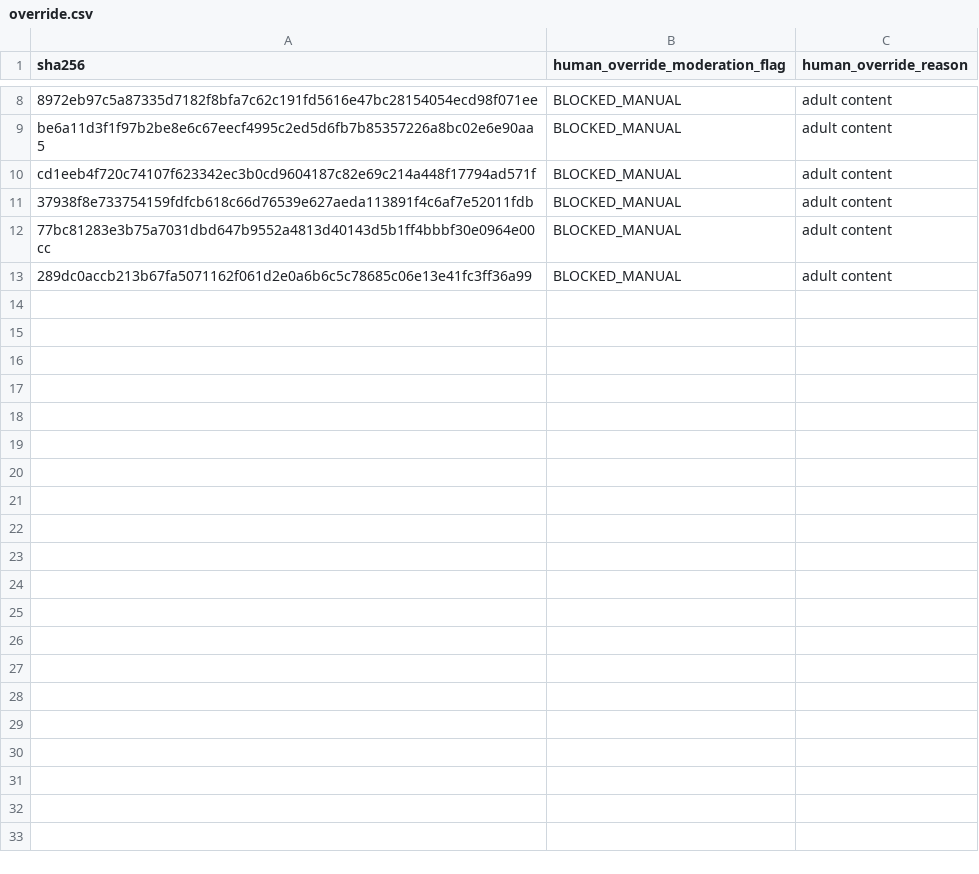
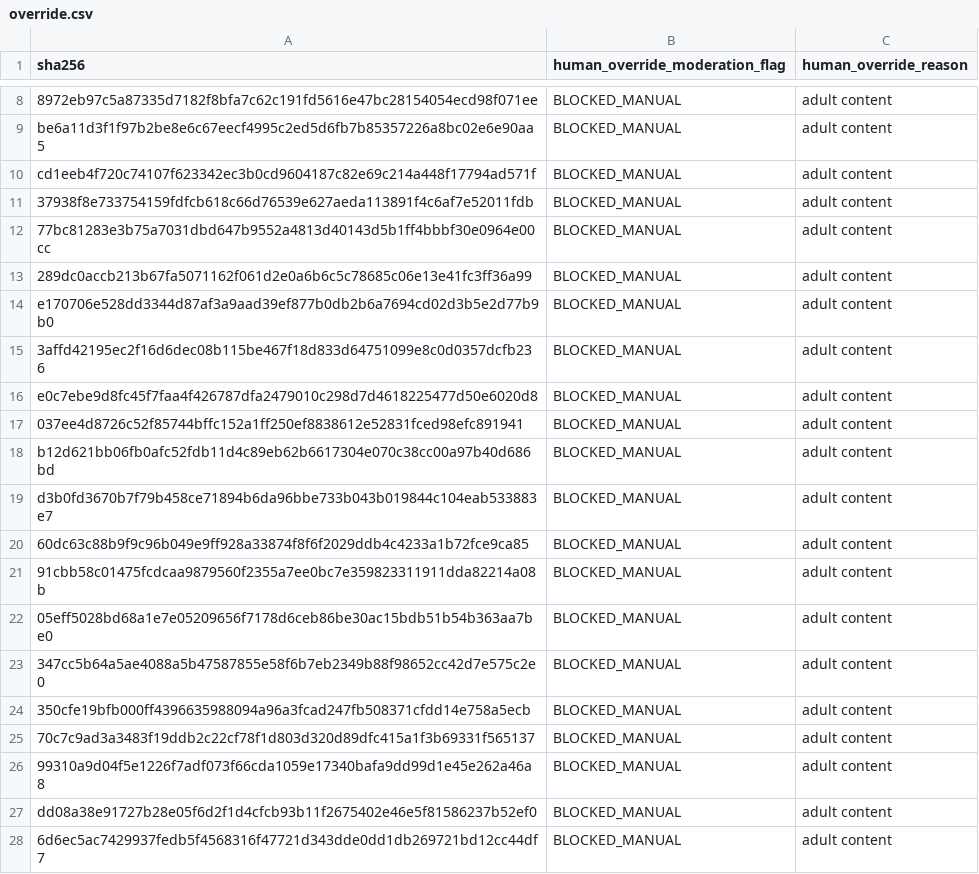
Before and after one commit to SmarakNayak/Vermilion-Discover, a CSV file: override.csv, drawn as a sheet; only a part is shown, gaps mark what is left out.

Commit message:
Update override.csv

```diff
--- a/override.csv
+++ b/override.csv
@@ -13 +13,16 @@ cd1eeb4f720c74107f623342ec3b0cd9604187c82e69c214a448f17794ad571f,BLOCKED_MANUAL,
 289dc0accb213b67fa5071162f061d2e0a6b6c5c78685c06e13e41fc3ff36a99,BLOCKED_MANUAL,adult content
+e170706e528dd3344d87af3a9aad39ef877b0db2b6a7694cd02d3b5e2d77b9b0,BLOCKED_MANUAL,adult content
+3affd42195ec2f16d6dec08b115be467f18d833d64751099e8c0d0357dcfb236,BLOCKED_MANUAL,adult content
+e0c7ebe9d8fc45f7faa4f426787dfa2479010c298d7d4618225477d50e6020d8,BLOCKED_MANUAL,adult content
+037ee4d8726c52f85744bffc152a1ff250ef8838612e52831fced98efc891941,BLOCKED_MANUAL,adult content
+b12d621bb06fb0afc52fdb11d4c89eb62b6617304e070c38cc00a97b40d686bd,BLOCKED_MANUAL,adult content
+d3b0fd3670b7f79b458ce71894b6da96bbe733b043b019844c104eab533883e7,BLOCKED_MANUAL,adult content
+60dc63c88b9f9c96b049e9ff928a33874f8f6f2029ddb4c4233a1b72fce9ca85,BLOCKED_MANUAL,adult content
+91cbb58c01475fcdcaa9879560f2355a7ee0bc7e359823311911dda82214a08b,BLOCKED_MANUAL,adult content
+05eff5028bd68a1e7e05209656f7178d6ceb86be30ac15bdb51b54b363aa7be0,BLOCKED_MANUAL,adult content
+347cc5b64a5ae4088a5b47587855e58f6b7eb2349b88f98652cc42d7e575c2e0,BLOCKED_MANUAL,adult content
+350cfe19bfb000ff4396635988094a96a3fcad247fb508371cfdd14e758a5ecb,BLOCKED_MANUAL,adult content
+70c7c9ad3a3483f19ddb2c22cf78f1d803d320d89dfc415a1f3b69331f565137,BLOCKED_MANUAL,adult content
+99310a9d04f5e1226f7adf073f66cda1059e17340bafa9dd99d1e45e262a46a8,BLOCKED_MANUAL,adult content
+dd08a38e91727b28e05f6d2f1d4cfcb93b11f2675402e46e5f81586237b52ef0,BLOCKED_MANUAL,adult content
+6d6ec5ac7429937fedb5f4568316f47721d343dde0dd1db269721bd12cc44df7,BLOCKED_MANUAL,adult content
```
